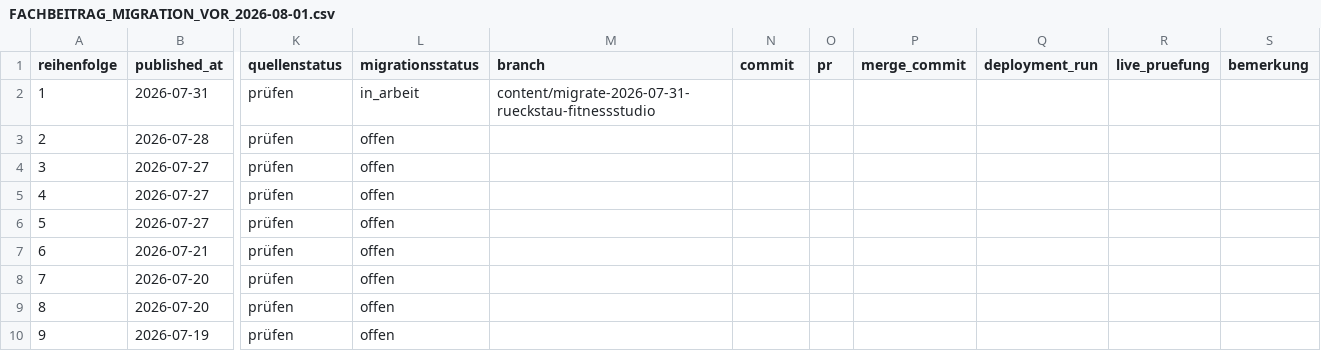
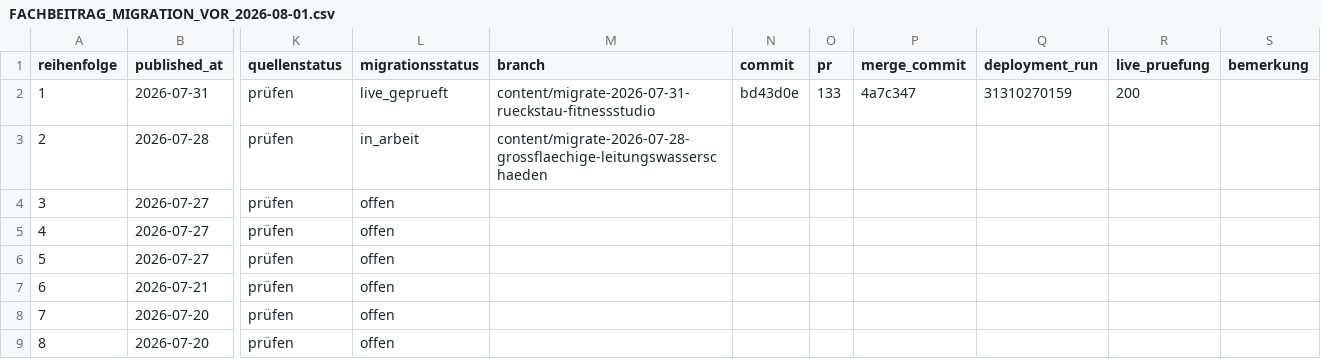
Before and after one commit to Chris-GD13/sv-netzwerk, a CSV file: sv-netzwerk/docs/FACHBEITRAG_MIGRATION_VOR_2026-08-01.csv, drawn as a sheet; only a part is shown, gaps mark what is left out; the shorter side is filled out with more unchanged rows; the diff names each change by its address in the sheet, - before the commit and + after, or states it on an @@ line.

```diff
--- a/sv-netzwerk/docs/FACHBEITRAG_MIGRATION_VOR_2026-08-01.csv
+++ b/sv-netzwerk/docs/FACHBEITRAG_MIGRATION_VOR_2026-08-01.csv
-L2 (migrationsstatus): in_arbeit
+L2 (migrationsstatus): live_geprueft
-N2 (commit): (empty)
+N2 (commit): bd43d0e
-O2 (pr): (empty)
+O2 (pr): 133
-P2 (merge_commit): (empty)
+P2 (merge_commit): 4a7c347
-Q2 (deployment_run): (empty)
+Q2 (deployment_run): 31310270159
-R2 (live_pruefung): (empty)
+R2 (live_pruefung): 200
-L3 (migrationsstatus): offen
+L3 (migrationsstatus): in_arbeit
-M3 (branch): (empty)
+M3 (branch): content/migrate-2026-07-28-grossflaechige-leitungswasserschaeden
```
Also changed, not shown: 3 other files.
